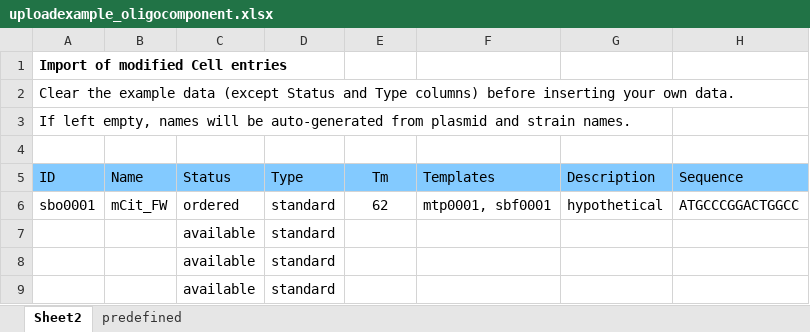
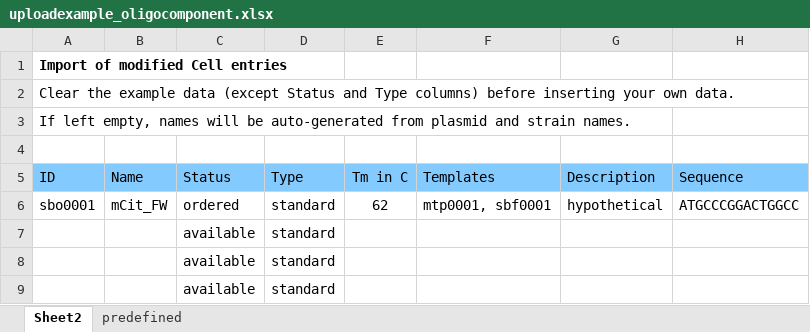
Before and after one commit to graik/rotmic, an Excel workbook: rotmic/static/uploadexample_oligocomponent.xlsx, sheet Sheet2, drawn as a sheet; only a part is shown; values as stored, in another font and other column widths than the file's, no borders; the diff names each change by its address in the sheet, - before the commit and + after, or states it on an @@ line.

Commit message:
cosmetics

```diff
--- a/rotmic/static/uploadexample_oligocomponent.xlsx (sheet Sheet2)
+++ b/rotmic/static/uploadexample_oligocomponent.xlsx (sheet Sheet2)
-E5: Tm
+E5: Tm in C
```
